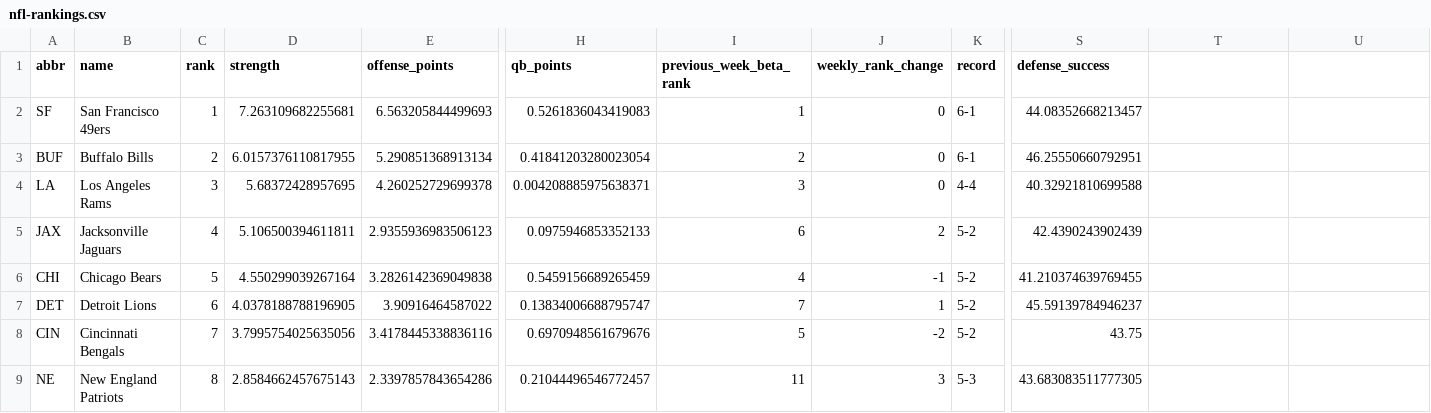
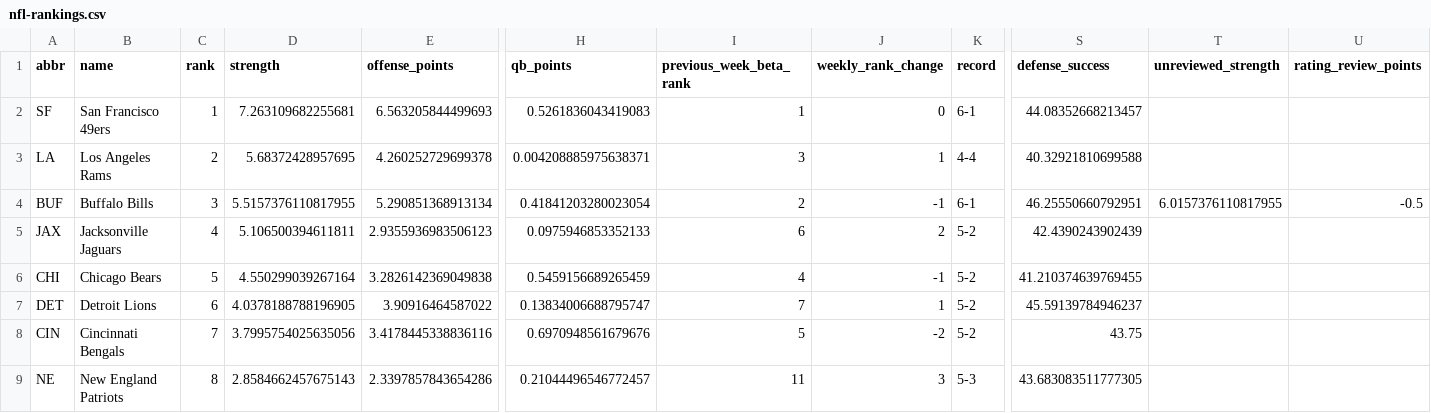
Before and after one commit to jrmorgan18/World_Cup_Website, a CSV file: assets/data/nfl-rankings.csv, drawn as a sheet; only a part is shown, gaps mark what is left out; removed rows and columns are numbered as before the commit, all else as after; rows hold the shown columns only; the diff names each change by its address in the sheet, - before the commit and + after, or states it on an @@ line.

Commit message:
Apply Bills-only reviewed opponent-QB correction (#109)

```diff
--- a/assets/data/nfl-rankings.csv
+++ b/assets/data/nfl-rankings.csv
-T1: (empty)
+T1: unreviewed_strength
-U1: (empty)
+U1: rating_review_points
-row 3: BUF | Buffalo Bills | 2 | 6.0157376110817955 | 5.290851368913134 | 0.41841203280023054 | 2 | 0 | 6-1 | 46.25550660792951
-C3 (rank): 3
+C3 (rank): 2
-J3 (weekly_rank_change): 0
+J3 (weekly_rank_change): 1
+row 4: BUF | Buffalo Bills | 3 | 5.5157376110817955 | 5.290851368913134 | 0.41841203280023054 | 2 | -1 | 6-1 | 46.25550660792951 | 6.0157376110817955 | -0.5
```
Also changed, not shown: assets/data/nfl-results.csv, 17 other files.
